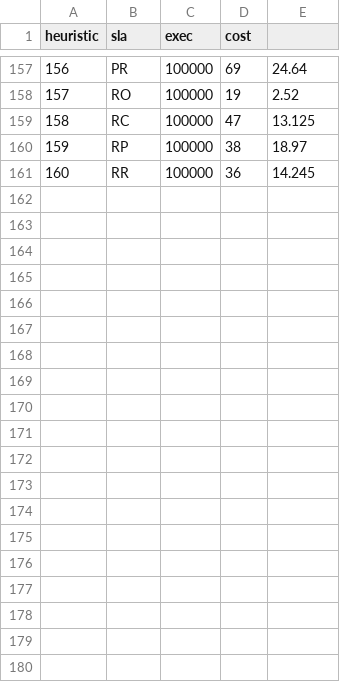
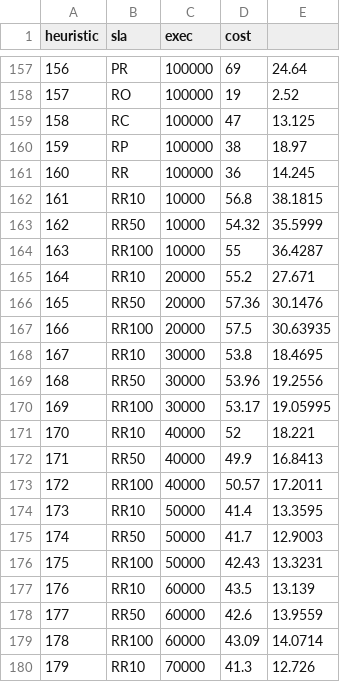
Before and after one commit to marcelocg/Dissertacao, a CSV file: capacitor_dog/R/1414438523-cost.csv, drawn as a sheet; only a part is shown, gaps mark what is left out; the diff covers the shown part only; the diff names each change by its address in the sheet, - before the commit and + after, or states it on an @@ line.

```diff
--- a/capacitor_dog/R/1414438523-cost.csv
+++ b/capacitor_dog/R/1414438523-cost.csv
+row 162: 161 | RR10 | 10000 | 56.8 | 38.1815
+row 163: 162 | RR50 | 10000 | 54.32 | 35.5999
+row 164: 163 | RR100 | 10000 | 55 | 36.4287
+row 165: 164 | RR10 | 20000 | 55.2 | 27.671
+row 166: 165 | RR50 | 20000 | 57.36 | 30.1476
+row 167: 166 | RR100 | 20000 | 57.5 | 30.63935
+row 168: 167 | RR10 | 30000 | 53.8 | 18.4695
+row 169: 168 | RR50 | 30000 | 53.96 | 19.2556
+row 170: 169 | RR100 | 30000 | 53.17 | 19.05995
+row 171: 170 | RR10 | 40000 | 52 | 18.221
+row 172: 171 | RR50 | 40000 | 49.9 | 16.8413
+row 173: 172 | RR100 | 40000 | 50.57 | 17.2011
+row 174: 173 | RR10 | 50000 | 41.4 | 13.3595
+row 175: 174 | RR50 | 50000 | 41.7 | 12.9003
+row 176: 175 | RR100 | 50000 | 42.43 | 13.3231
+row 177: 176 | RR10 | 60000 | 43.5 | 13.139
+row 178: 177 | RR50 | 60000 | 42.6 | 13.9559
+row 179: 178 | RR100 | 60000 | 43.09 | 14.0714
+row 180: 179 | RR10 | 70000 | 41.3 | 12.726
```
Also changed, not shown: 11 added rows elsewhere in this file, capacitor_dog/R/1414438523-capacity.csv, 5 other files.
